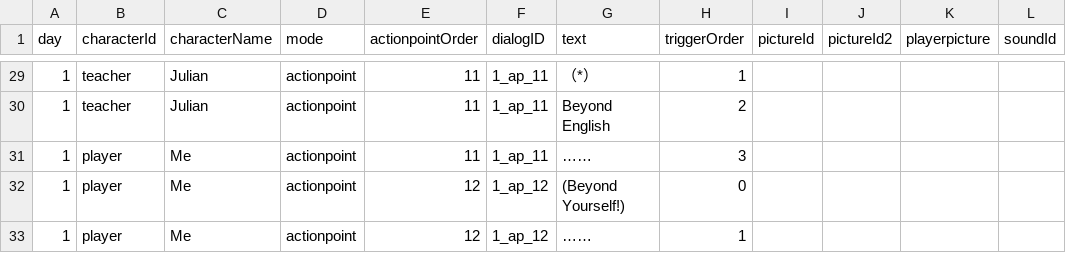
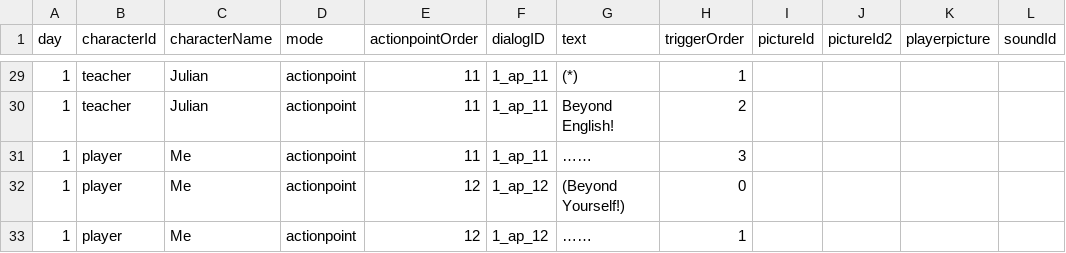
Before and after one commit to Shannju/WhiteNight, a CSV file: Assets/c#/Dialog/csv/teacher.csv, drawn as a sheet; only a part is shown, gaps mark what is left out; the diff covers the shown part only.

```diff
--- a/Assets/c#/Dialog/csv/teacher.csv
+++ b/Assets/c#/Dialog/csv/teacher.csv
@@ -29,3 +29,3 @@
-1,teacher,Julian,actionpoint,11,1_ap_11,（*）,1,,,,
-1,teacher,Julian,actionpoint,11,1_ap_11,Beyond English,2,,,,
+1,teacher,Julian,actionpoint,11,1_ap_11,(*),1,,,,
+1,teacher,Julian,actionpoint,11,1_ap_11,Beyond English!,2,,,,
 1,player,Me,actionpoint,11,1_ap_11,……,3,,,,
```
Also changed, not shown: 20 edited cells elsewhere in this file, Assets/c#/Dialog/csv/mate.csv, Assets/c#/Dialog/csv/windows.csv, 11 other files.
